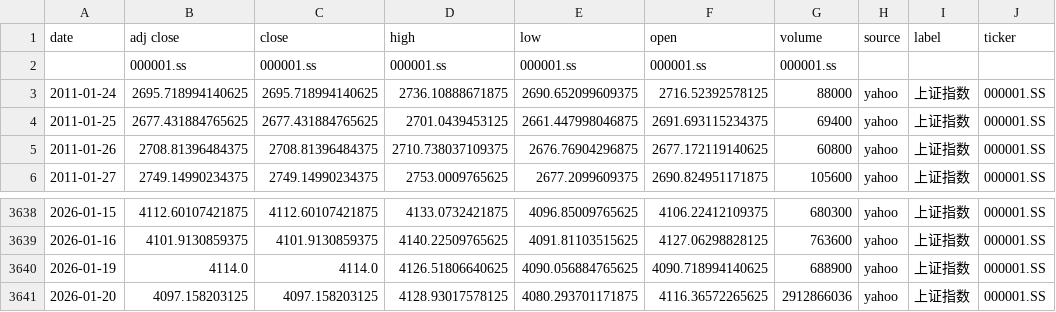
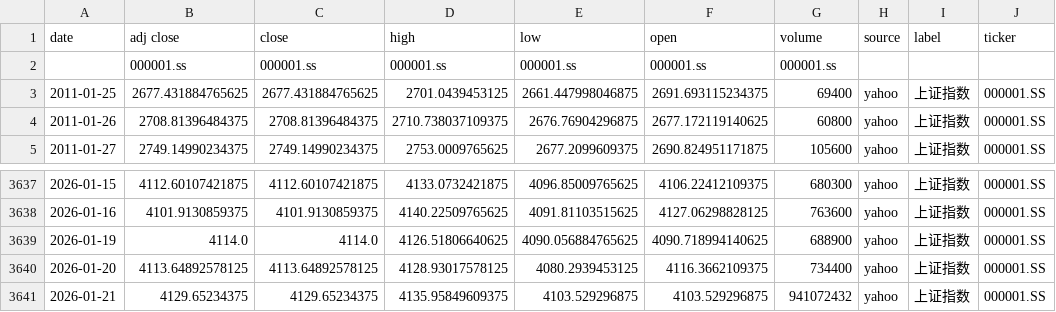
Before and after one commit to zid036116-ship-it/-10.16, a CSV file: docs/indices/上证指数.csv, drawn as a sheet; only a part is shown, gaps mark what is left out.

```diff
--- a/docs/indices/上证指数.csv
+++ b/docs/indices/上证指数.csv
@@ -2,3 +2,2 @@
 ,000001.ss,000001.ss,000001.ss,000001.ss,000001.ss,000001.ss,,,
-2011-01-24,2695.718994140625,2695.718994140625,2736.10888671875,2690.652099609375,2716.52392578125,88000,yahoo,上证指数,000001.SS
 2011-01-25,2677.431884765625,2677.431884765625,2701.0439453125,2661.447998046875,2691.693115234375,69400,yahoo,上证指数,000001.SS
@@ -3640,2 +3639,3 @@
 2026-01-19,4114.0,4114.0,4126.51806640625,4090.056884765625,4090.718994140625,688900,yahoo,上证指数,000001.SS
-2026-01-20,4097.158203125,4097.158203125,4128.93017578125,4080.293701171875,4116.36572265625,2912866036,yahoo,上证指数,000001.SS
+2026-01-20,4113.64892578125,4113.64892578125,4128.93017578125,4080.2939453125,4116.3662109375,734400,yahoo,上证指数,000001.SS
+2026-01-21,4129.65234375,4129.65234375,4135.95849609375,4103.529296875,4103.529296875,941072432,yahoo,上证指数,000001.SS
```
Also changed, not shown: docs/indices/创业板指.csv, docs/indices/沪深300.csv, 2 other files.
